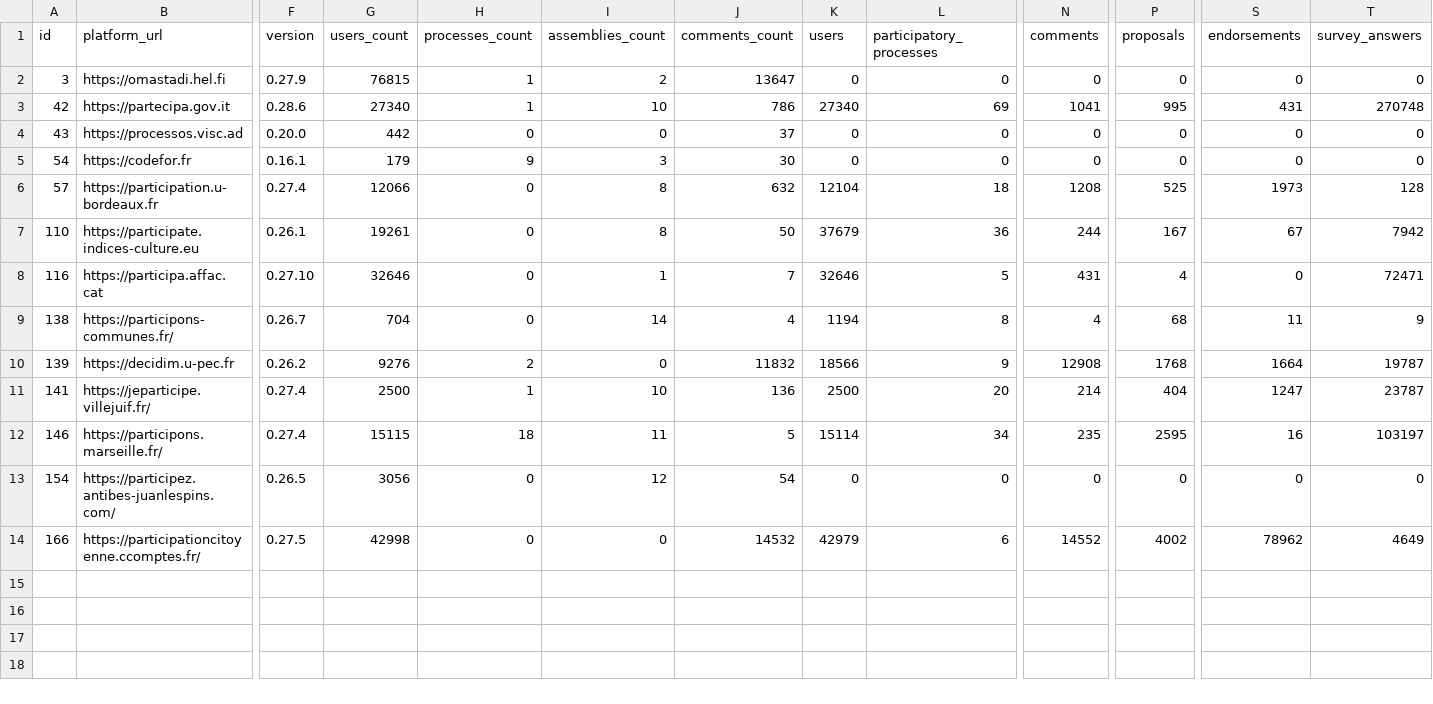
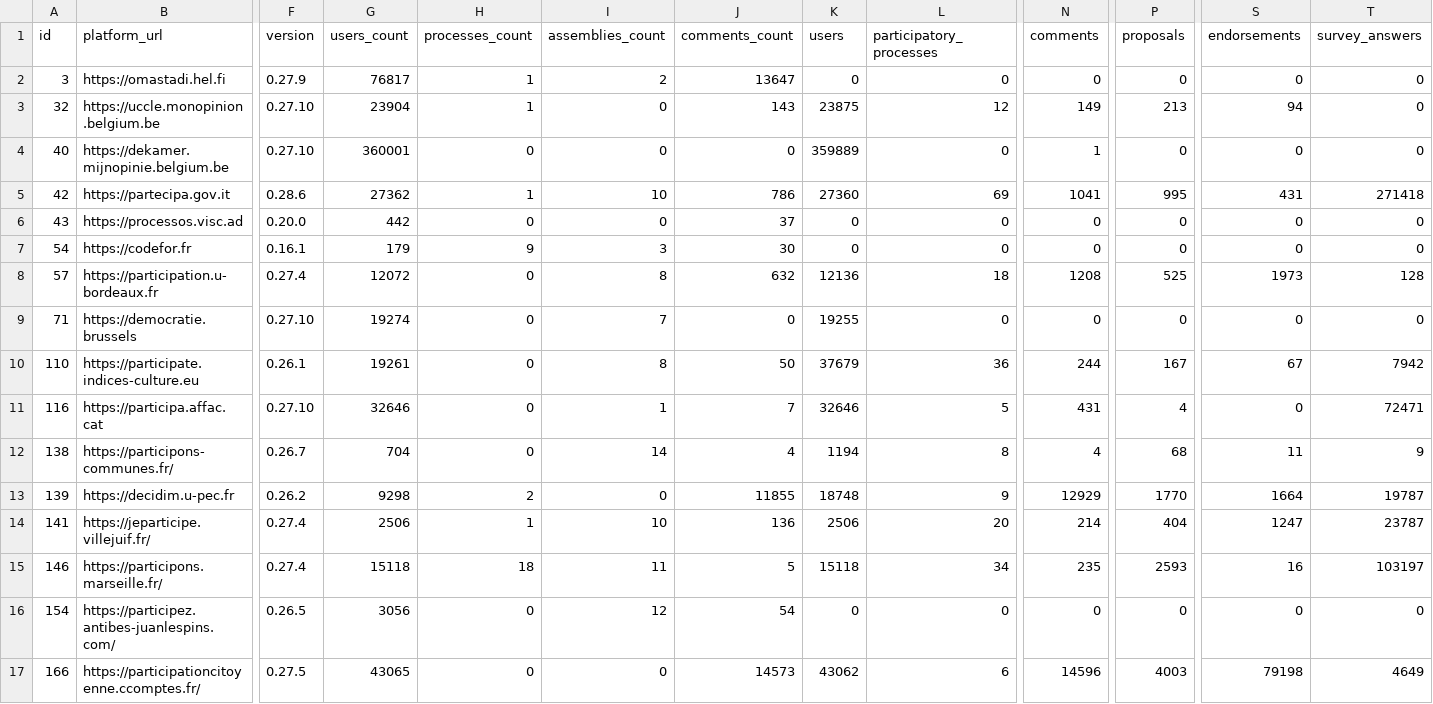
Before and after one commit to digidemlab/decidim-census, a CSV file: _data/platforms.csv, drawn as a sheet; only a part is shown, gaps mark what is left out; addresses are those after the commit; rows hold the shown columns only; the diff names each change by its address in the sheet, - before the commit and + after, or states it on an @@ line.

Commit message:
Updating the data

```diff
--- a/_data/platforms.csv
+++ b/_data/platforms.csv
-G2 (users_count): 76815
+G2 (users_count): 76817
+row 3: 32 | https://uccle.monopinion.belgium.be | 0.27.10 | 23904 | 1 | 0 | 143 | 23875 | 12 | 149 | 213 | 94 | 0
+row 4: 40 | https://dekamer.mijnopinie.belgium.be | 0.27.10 | 360001 | 0 | 0 | 0 | 359889 | 0 | 1 | 0 | 0 | 0
-G5 (users_count): 27340
+G5 (users_count): 27362
-K5 (users): 27340
+K5 (users): 27360
-T5 (survey_answers): 270748
+T5 (survey_answers): 271418
-G8 (users_count): 12066
+G8 (users_count): 12072
-K8 (users): 12104
+K8 (users): 12136
+row 9: 71 | https://democratie.brussels | 0.27.10 | 19274 | 0 | 7 | 0 | 19255 | 0 | 0 | 0 | 0 | 0
-G13 (users_count): 9276
+G13 (users_count): 9298
-J13 (comments_count): 11832
+J13 (comments_count): 11855
-K13 (users): 18566
+K13 (users): 18748
-N13 (comments): 12908
+N13 (comments): 12929
-P13 (proposals): 1768
+P13 (proposals): 1770
-G14 (users_count): 2500
+G14 (users_count): 2506
-K14 (users): 2500
+K14 (users): 2506
-G15 (users_count): 15115
+G15 (users_count): 15118
-K15 (users): 15114
+K15 (users): 15118
-P15 (proposals): 2595
+P15 (proposals): 2593
-G17 (users_count): 42998
+G17 (users_count): 43065
-J17 (comments_count): 14532
+J17 (comments_count): 14573
-K17 (users): 42979
+K17 (users): 43062
-N17 (comments): 14552
+N17 (comments): 14596
-P17 (proposals): 4002
+P17 (proposals): 4003
-S17 (endorsements): 78962
+S17 (endorsements): 79198
```
Also changed, not shown: _data/historical/139 - decidim.u-pec.fr.csv, _data/historical/146 - participons.marseille.fr.csv, 16 other files.
